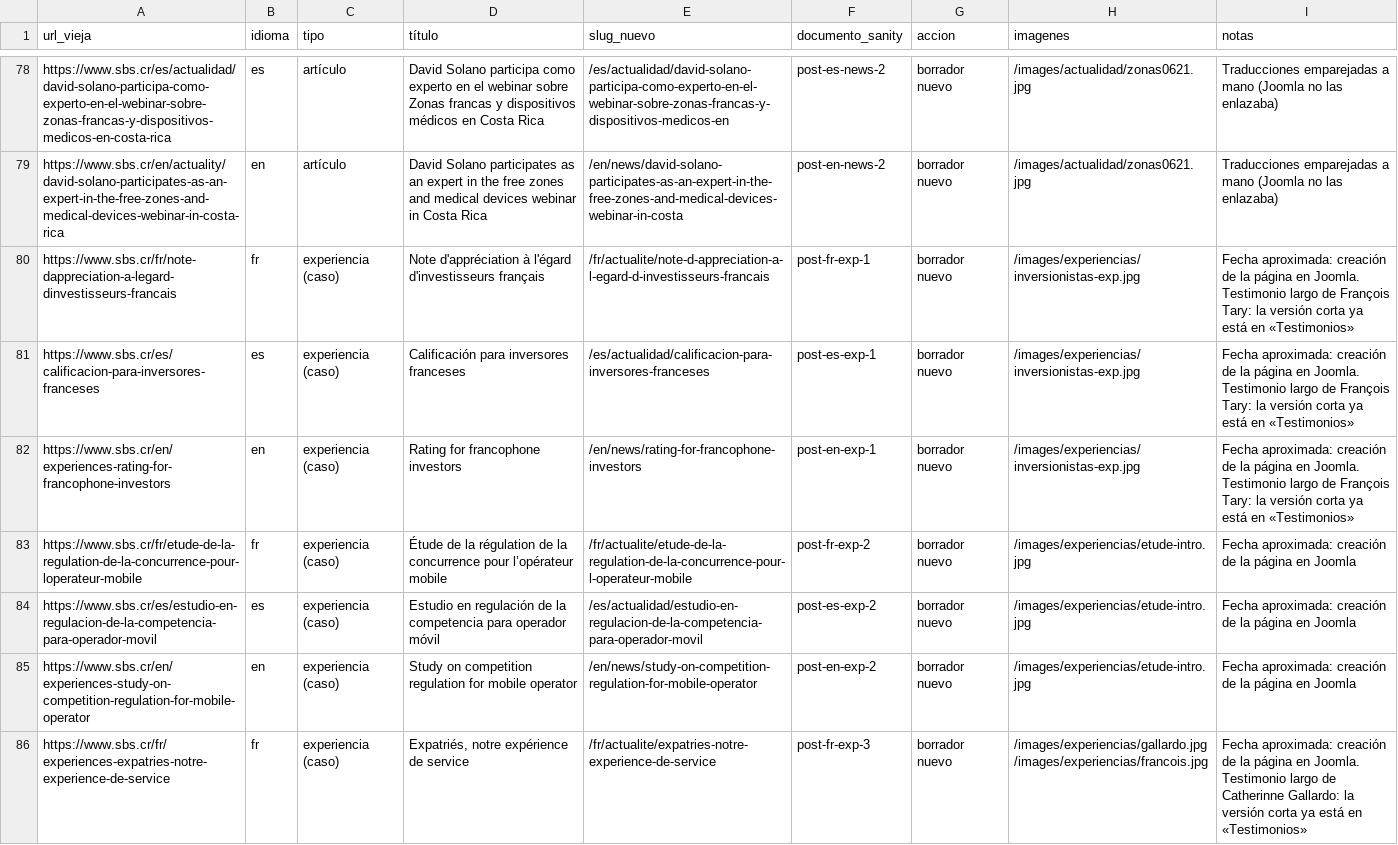
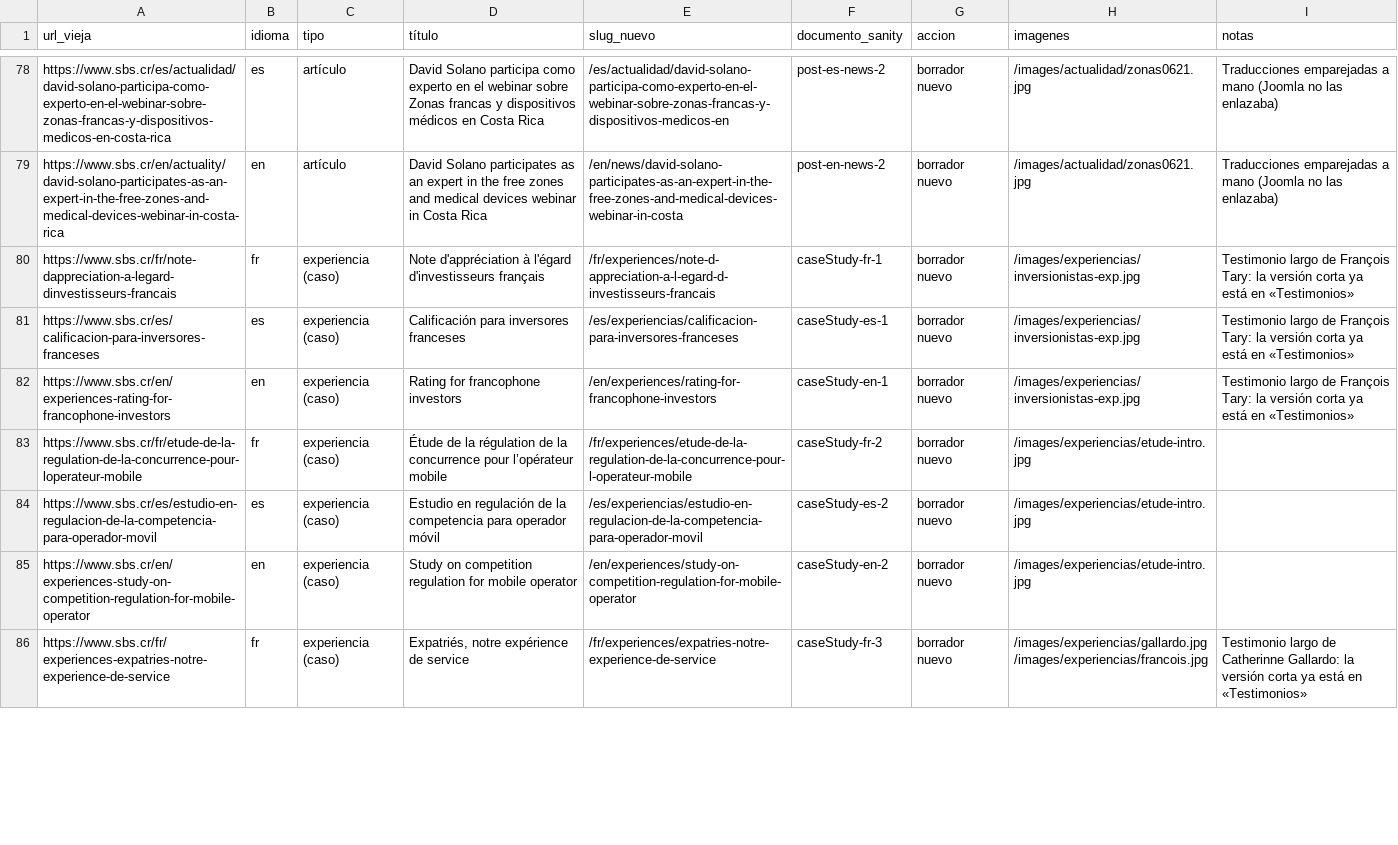
Before and after one commit to wolverine2323/sbs-web, a CSV file: migration/inventory.csv, drawn as a sheet; only a part is shown, gaps mark what is left out; the diff covers the shown part only.

```diff
--- a/migration/inventory.csv
+++ b/migration/inventory.csv
@@ -79,8 +79,8 @@ https://www.sbs.cr/es/actualidad/david-solano-participa-como-experto-en-el-webin
 https://www.sbs.cr/en/actuality/david-solano-participates-as-an-expert-in-the-free-zones-and-medical-devices-webinar-in-costa-rica,en,artículo,David Solano participates as an expert in the free zones and medical devices webinar in Costa Rica,/en/news/david-solano-participates-as-an-expert-in-the-free-zones-and-medical-devices-webinar-in-costa,post-en-news-2,borrador nuevo,/images/actualidad/zonas0621.jpg,Traducciones emparejadas a mano (Joomla no las enlazaba)
-https://www.sbs.cr/fr/note-dappreciation-a-legard-dinvestisseurs-francais,fr,experiencia (caso),Note d'appréciation à l'égard d'investisseurs français,/fr/actualite/note-d-appreciation-a-l-egard-d-investisseurs-francais,post-fr-exp-1,borrador nuevo,/images/experiencias/inversionistas-exp.jpg,Fecha aproximada: creación de la página en Joomla. Testimonio largo de François Tary: la versión corta ya está en «Testimonios»
-https://www.sbs.cr/es/calificacion-para-inversores-franceses,es,experiencia (caso),Calificación para inversores franceses,/es/actualidad/calificacion-para-inversores-franceses,post-es-exp-1,borrador nuevo,/images/experiencias/inversionistas-exp.jpg,Fecha aproximada: creación de la página en Joomla. Testimonio largo de François Tary: la versión corta ya está en «Testimonios»
-https://www.sbs.cr/en/experiences-rating-for-francophone-investors,en,experiencia (caso),Rating for francophone investors,/en/news/rating-for-francophone-investors,post-en-exp-1,borrador nuevo,/images/experiencias/inversionistas-exp.jpg,Fecha aproximada: creación de la página en Joomla. Testimonio largo de François Tary: la versión corta ya está en «Testimonios»
-https://www.sbs.cr/fr/etude-de-la-regulation-de-la-concurrence-pour-loperateur-mobile,fr,experiencia (caso),Étude de la régulation de la concurrence pour l’opérateur mobile,/fr/actualite/etude-de-la-regulation-de-la-concurrence-pour-l-operateur-mobile,post-fr-exp-2,borrador nuevo,/images/experiencias/etude-intro.jpg,Fecha aproximada: creación de la página en Joomla
-https://www.sbs.cr/es/estudio-en-regulacion-de-la-competencia-para-operador-movil,es,experiencia (caso),Estudio en regulación de la competencia para operador móvil,/es/actualidad/estudio-en-regulacion-de-la-competencia-para-operador-movil,post-es-exp-2,borrador nuevo,/images/experiencias/etude-intro.jpg,Fecha aproximada: creación de la página en Joomla
-https://www.sbs.cr/en/experiences-study-on-competition-regulation-for-mobile-operator,en,experiencia (caso),Study on competition regulation for mobile operator,/en/news/study-on-competition-regulation-for-mobile-operator,post-en-exp-2,borrador nuevo,/images/experiencias/etude-intro.jpg,Fecha aproximada: creación de la página en Joomla
-https://www.sbs.cr/fr/experiences-expatries-notre-experience-de-service,fr,experiencia (caso),"Expatriés, notre expérience de service",/fr/actualite/expatries-notre-experience-de-service,post-fr-exp-3,borrador nuevo,/images/experiencias/gallardo.jpg /images/experiencias/francois.jpg,Fecha aproximada: creación de la página en Joomla. Testimonio largo de Catherinne Gallardo: la versión corta ya está en «Testimonios»
+https://www.sbs.cr/fr/note-dappreciation-a-legard-dinvestisseurs-francais,fr,experiencia (caso),Note d'appréciation à l'égard d'investisseurs français,/fr/experiences/note-d-appreciation-a-l-egard-d-investisseurs-francais,caseStudy-fr-1,borrador nuevo,/images/experiencias/inversionistas-exp.jpg,Testimonio largo de François Tary: la versión corta ya está en «Testimonios»
+https://www.sbs.cr/es/calificacion-para-inversores-franceses,es,experiencia (caso),Calificación para inversores franceses,/es/experiencias/calificacion-para-inversores-franceses,caseStudy-es-1,borrador nuevo,/images/experiencias/inversionistas-exp.jpg,Testimonio largo de François Tary: la versión corta ya está en «Testimonios»
+https://www.sbs.cr/en/experiences-rating-for-francophone-investors,en,experiencia (caso),Rating for francophone investors,/en/experiences/rating-for-francophone-investors,caseStudy-en-1,borrador nuevo,/images/experiencias/inversionistas-exp.jpg,Testimonio largo de François Tary: la versión corta ya está en «Testimonios»
+https://www.sbs.cr/fr/etude-de-la-regulation-de-la-concurrence-pour-loperateur-mobile,fr,experiencia (caso),Étude de la régulation de la concurrence pour l’opérateur mobile,/fr/experiences/etude-de-la-regulation-de-la-concurrence-pour-l-operateur-mobile,caseStudy-fr-2,borrador nuevo,/images/experiencias/etude-intro.jpg,
+https://www.sbs.cr/es/estudio-en-regulacion-de-la-competencia-para-operador-movil,es,experiencia (caso),Estudio en regulación de la competencia para operador móvil,/es/experiencias/estudio-en-regulacion-de-la-competencia-para-operador-movil,caseStudy-es-2,borrador nuevo,/images/experiencias/etude-intro.jpg,
+https://www.sbs.cr/en/experiences-study-on-competition-regulation-for-mobile-operator,en,experiencia (caso),Study on competition regulation for mobile operator,/en/experiences/study-on-competition-regulation-for-mobile-operator,caseStudy-en-2,borrador nuevo,/images/experiencias/etude-intro.jpg,
+https://www.sbs.cr/fr/experiences-expatries-notre-experience-de-service,fr,experiencia (caso),"Expatriés, notre expérience de service",/fr/experiences/expatries-notre-experience-de-service,caseStudy-fr-3,borrador nuevo,/images/experiencias/gallardo.jpg /images/experiencias/francois.jpg,Testimonio largo de Catherinne Gallardo: la versión corta ya está en «Testimonios»
```
Also changed, not shown: 99 edited cells elsewhere in this file, 2 other files.
